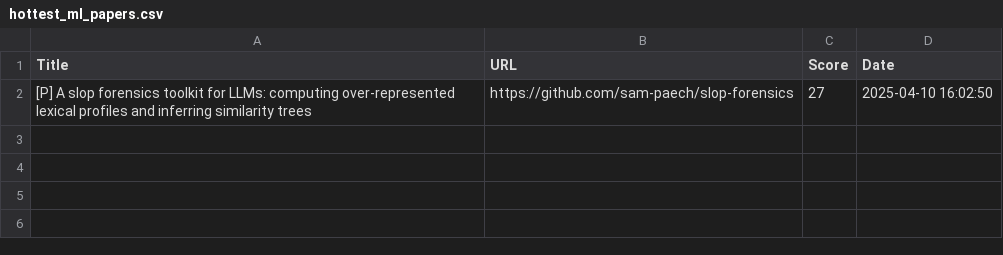
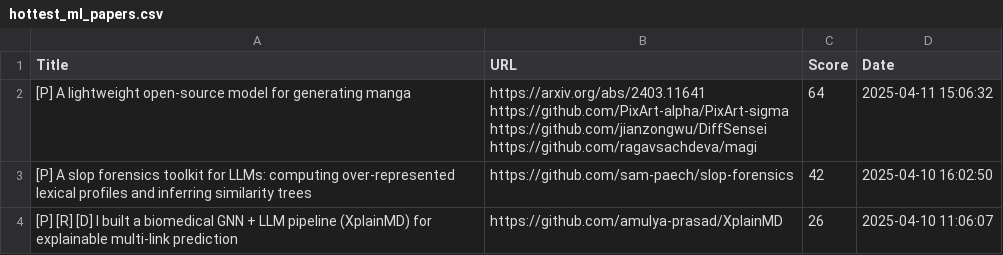
Before and after one commit to alishobeiri/Popular-ML-Projects, a CSV file: hottest_ml_papers.csv, drawn as a sheet.

Commit message:
Update results from latest_papers.py script

```diff
--- a/hottest_ml_papers.csv
+++ b/hottest_ml_papers.csv
@@ -1,2 +1,7 @@
 Title,URL,Score,Date
-[P] A slop forensics toolkit for LLMs: computing over-represented lexical profiles and inferring similarity trees,https://github.com/sam-paech/slop-forensics,27,2025-04-10 16:02:50
+[P] A lightweight open-source model for generating manga,"https://arxiv.org/abs/2403.11641
+https://github.com/PixArt-alpha/PixArt-sigma
+https://github.com/jianzongwu/DiffSensei
+https://github.com/ragavsachdeva/magi",64,2025-04-11 15:06:32
+[P] A slop forensics toolkit for LLMs: computing over-represented lexical profiles and inferring similarity trees,https://github.com/sam-paech/slop-forensics,42,2025-04-10 16:02:50
+[P] [R] [D] I built a biomedical GNN + LLM pipeline (XplainMD) for explainable multi-link prediction,https://github.com/amulya-prasad/XplainMD,26,2025-04-10 11:06:07
```
Also changed, not shown: 1 other file.
